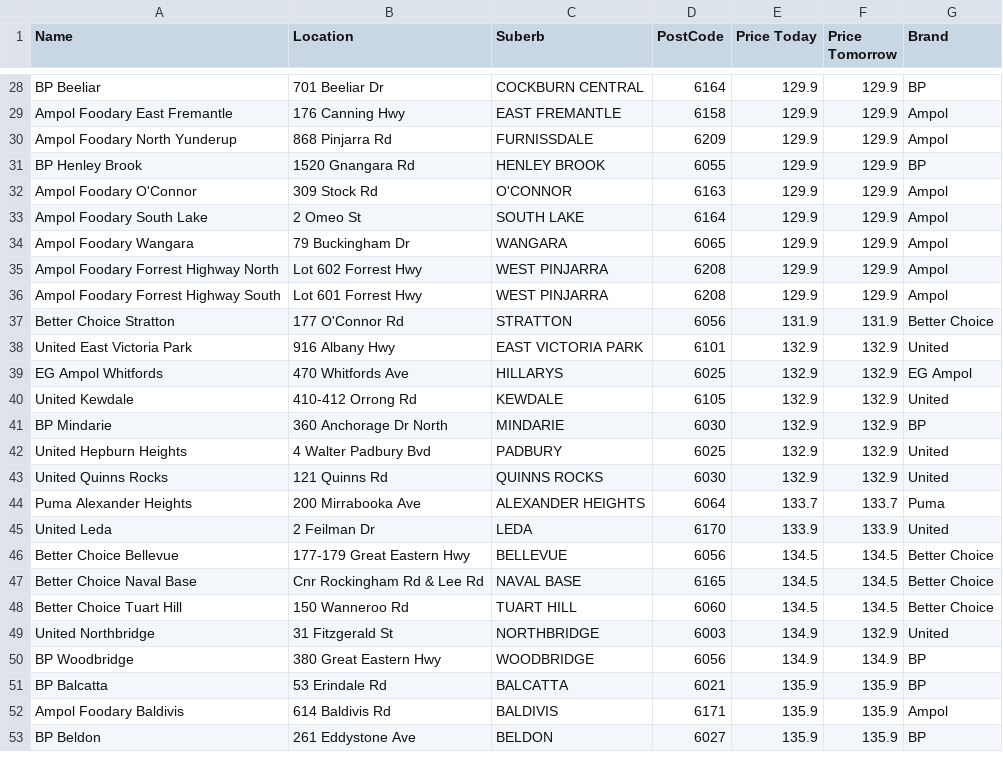
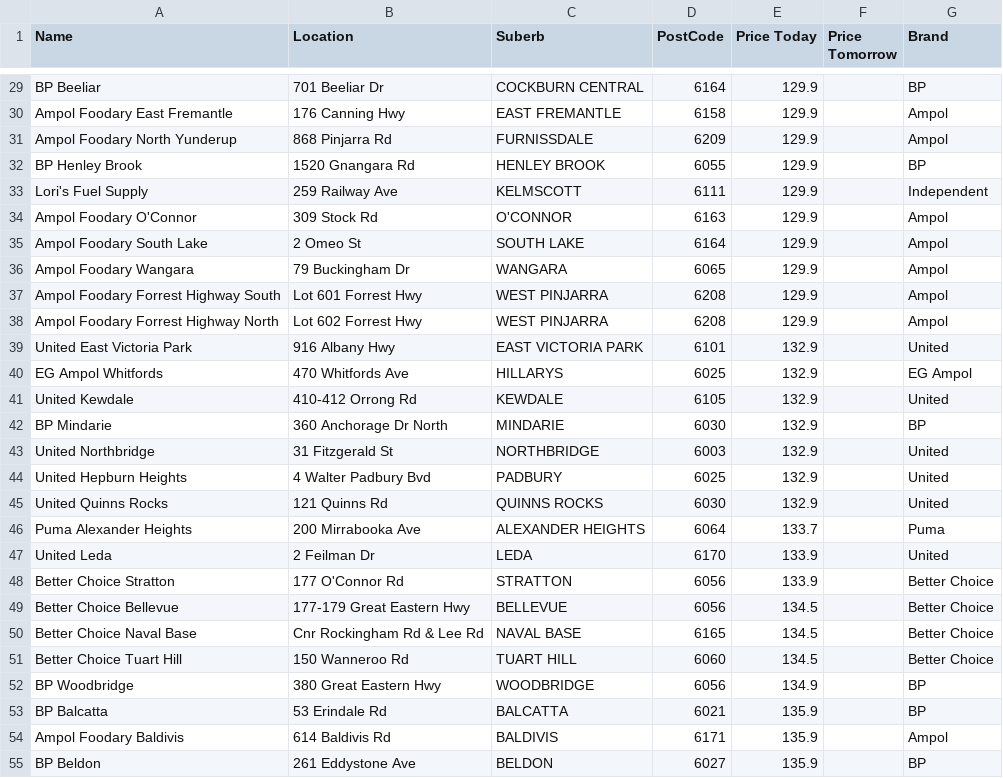
Before and after one commit to Luke3573/WaFuel, a CSV file: WaFuelLPG.csv, drawn as a sheet; only a part is shown, gaps mark what is left out; removed rows and columns are numbered as before the commit, all else as after; the diff covers the shown part only; the diff names each change by its address in the sheet, - before the commit and + after, or states it on an @@ line.

```diff
--- a/WaFuelLPG.csv
+++ b/WaFuelLPG.csv
-F29:F32 (Price Tomorrow): 129.9
+F29:F32 (Price Tomorrow): (empty)
+row 33: Lori's Fuel Supply | 259 Railway Ave | KELMSCOTT | 6111 | 129.9 |  | Independent
-F34:F36 (Price Tomorrow): 129.9
+F34:F36 (Price Tomorrow): (empty)
-row 35: Ampol Foodary Forrest Highway North | Lot 602 Forrest Hwy | WEST PINJARRA | 6208 | 129.9 | 129.9 | Ampol
-F37 (Price Tomorrow): 129.9
+F37 (Price Tomorrow): (empty)
-row 37: Better Choice Stratton | 177 O'Connor Rd | STRATTON | 6056 | 131.9 | 131.9 | Better Choice
+row 38: Ampol Foodary Forrest Highway North | Lot 602 Forrest Hwy | WEST PINJARRA | 6208 | 129.9 |  | Ampol
-F39:F42 (Price Tomorrow): 132.9
+F39:F42 (Price Tomorrow): (empty)
+row 43: United Northbridge | 31 Fitzgerald St | NORTHBRIDGE | 6003 | 132.9 |  | United
-F44:F45 (Price Tomorrow): 132.9
+F44:F45 (Price Tomorrow): (empty)
-F46 (Price Tomorrow): 133.7
+F46 (Price Tomorrow): (empty)
-F47 (Price Tomorrow): 133.9
+F47 (Price Tomorrow): (empty)
+row 48: Better Choice Stratton | 177 O'Connor Rd | STRATTON | 6056 | 133.9 |  | Better Choice
-F49:F51 (Price Tomorrow): 134.5
+F49:F51 (Price Tomorrow): (empty)
-row 49: United Northbridge | 31 Fitzgerald St | NORTHBRIDGE | 6003 | 134.9 | 132.9 | United
-F52 (Price Tomorrow): 134.9
+F52 (Price Tomorrow): (empty)
-F53:F55 (Price Tomorrow): 135.9
+F53:F55 (Price Tomorrow): (empty)
```
Also changed, not shown: 6 added rows, 7 removed rows and 46 edited cells elsewhere in this file.
